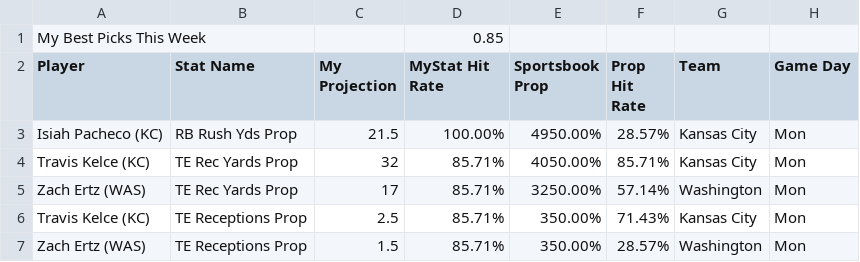
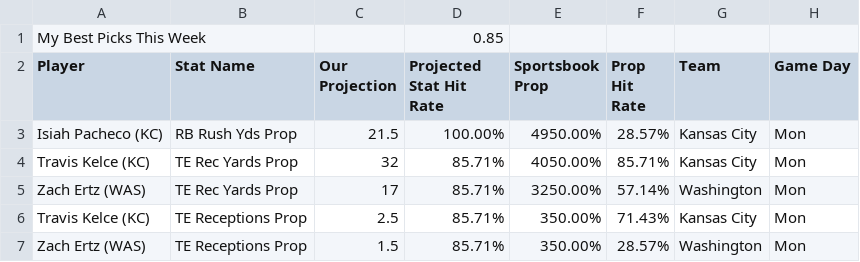
Before and after one commit to KevinBrumaghin/HitRateBets, a CSV file: BestBets.csv, drawn as a sheet.

Commit message:
Update BestBets.csv

```diff
--- a/BestBets.csv
+++ b/BestBets.csv
@@ -1,3 +1,3 @@
 My Best Picks This Week,,,0.85,,,,
-Player,Stat Name,My Projection,MyStat Hit Rate,Sportsbook Prop,Prop Hit Rate,Team,Game Day
+Player,Stat Name,Our Projection,Projected Stat Hit Rate,Sportsbook Prop,Prop Hit Rate,Team,Game Day
 Isiah Pacheco (KC),RB Rush Yds Prop,21.5,100.00%,4950.00%,28.57%,Kansas City,Mon
```
